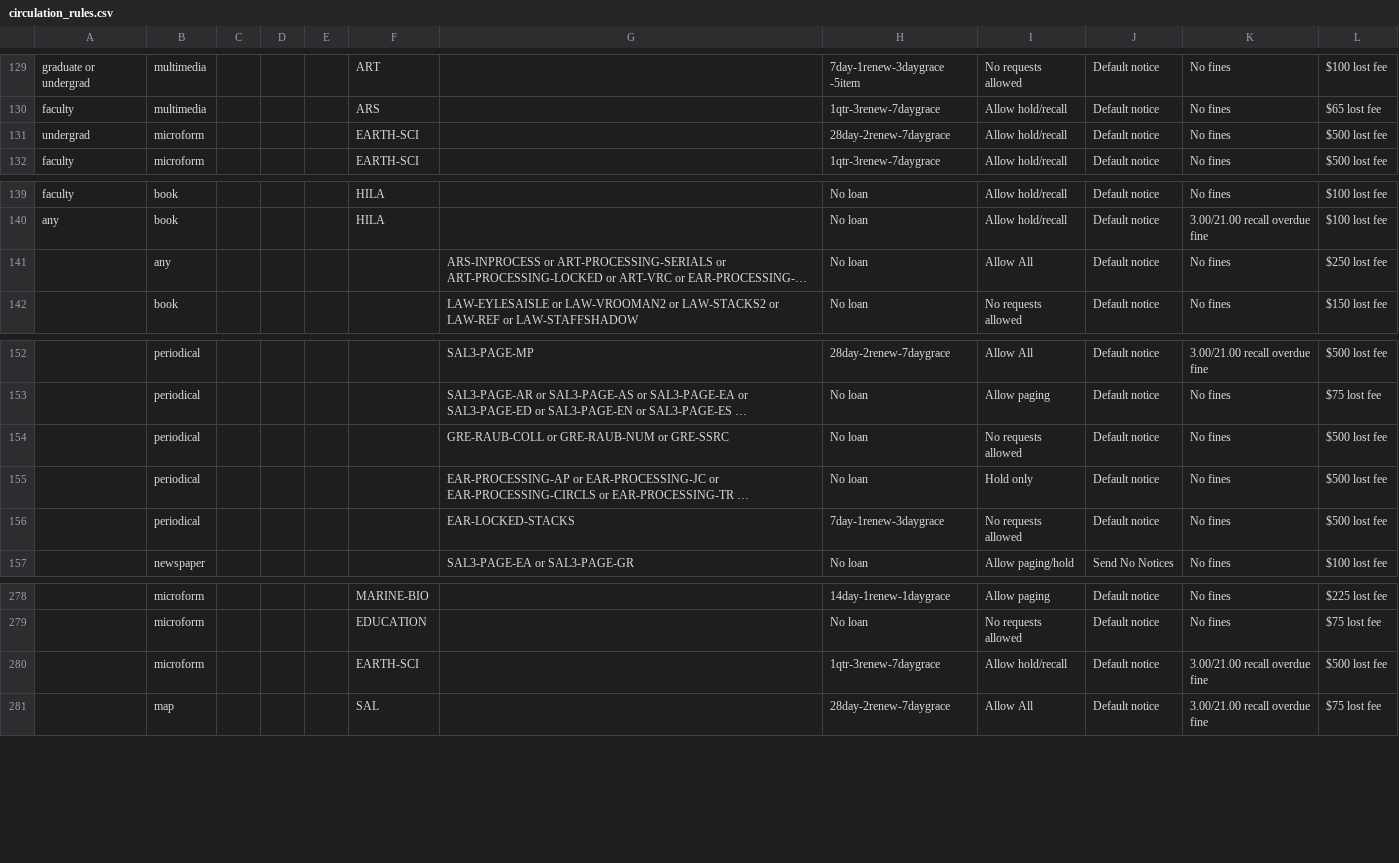
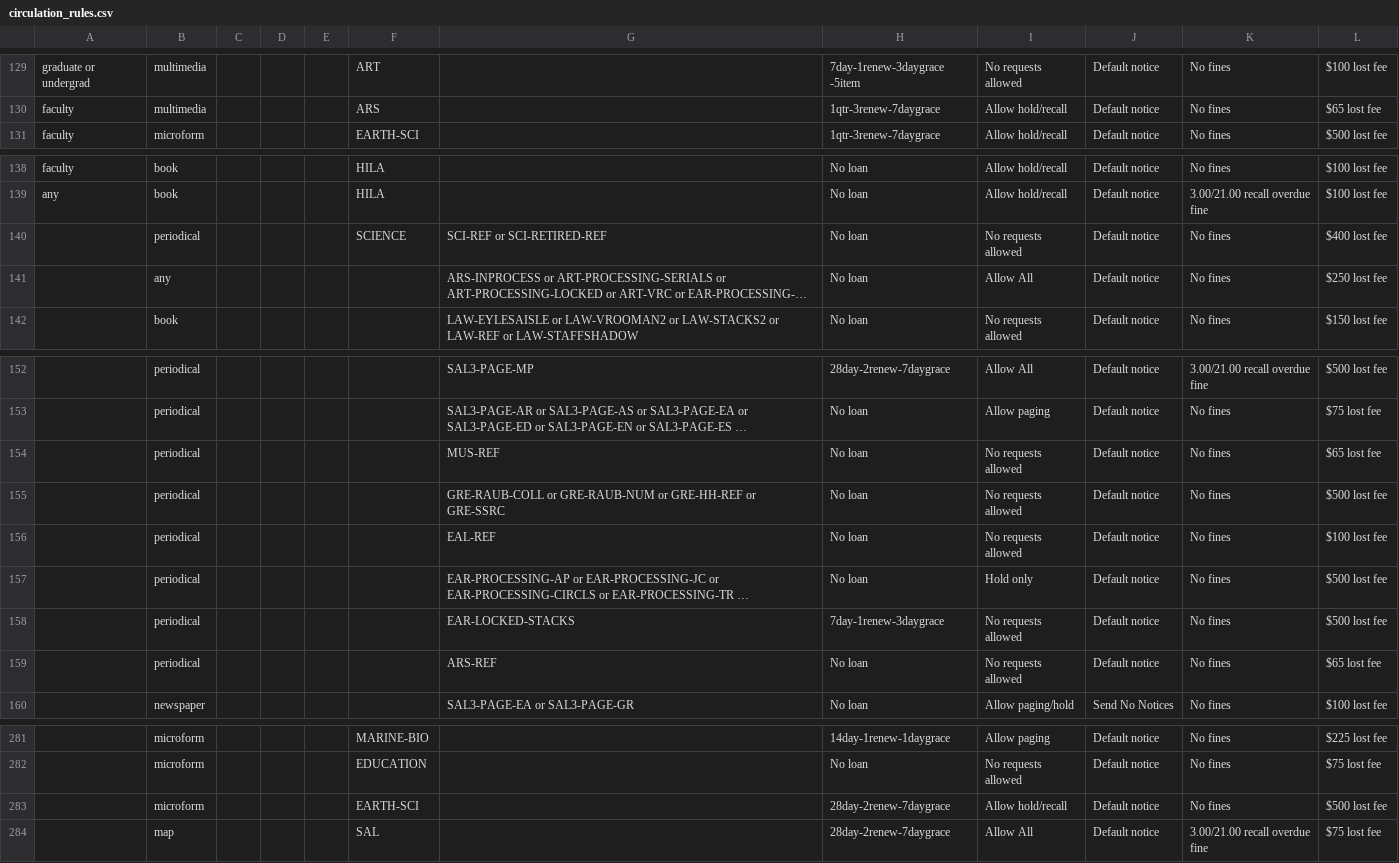
Before and after one commit to sul-dlss/sul-requests, a CSV file: config/folio/circulation_rules.csv, drawn as a sheet; only a part is shown, gaps mark what is left out; long unchanged cells end in …; removed rows and columns are numbered as before the commit, all else as after; the diff names each change by its address in the sheet, - before the commit and + after, or states it on an @@ line.

Commit message:
Update FOLIO types

```diff
--- a/config/folio/circulation_rules.csv
+++ b/config/folio/circulation_rules.csv
-row 131: undergrad | microform |  |  |  | EARTH-SCI |  | 28day-2renew-7daygrace | Allow hold/recall | Default notice | No fines | $500 lost fee
+row 140:  | periodical |  |  |  | SCIENCE | SCI-REF or SCI-RETIRED-REF | No loan | No requests allowed | Default notice | No fines | $400 lost fee
+row 154:  | periodical |  |  |  |  | MUS-REF | No loan | No requests allowed | Default notice | No fines | $65 lost fee
-G155: …GRE-RAUB-NUM or GRE-SSRC
+G155: …GRE-RAUB-NUM or GRE-HH-REF or GRE-SSRC
+row 156:  | periodical |  |  |  |  | EAL-REF | No loan | No requests allowed | Default notice | No fines | $100 lost fee
+row 159:  | periodical |  |  |  |  | ARS-REF | No loan | No requests allowed | Default notice | No fines | $65 lost fee
-H283: 1qtr-3renew-7daygrace
+H283: 28day-2renew-7daygrace
-K283: 3.00/21.00 recall overdue fine
+K283: No fines
```
Also changed, not shown: 1 other file.
